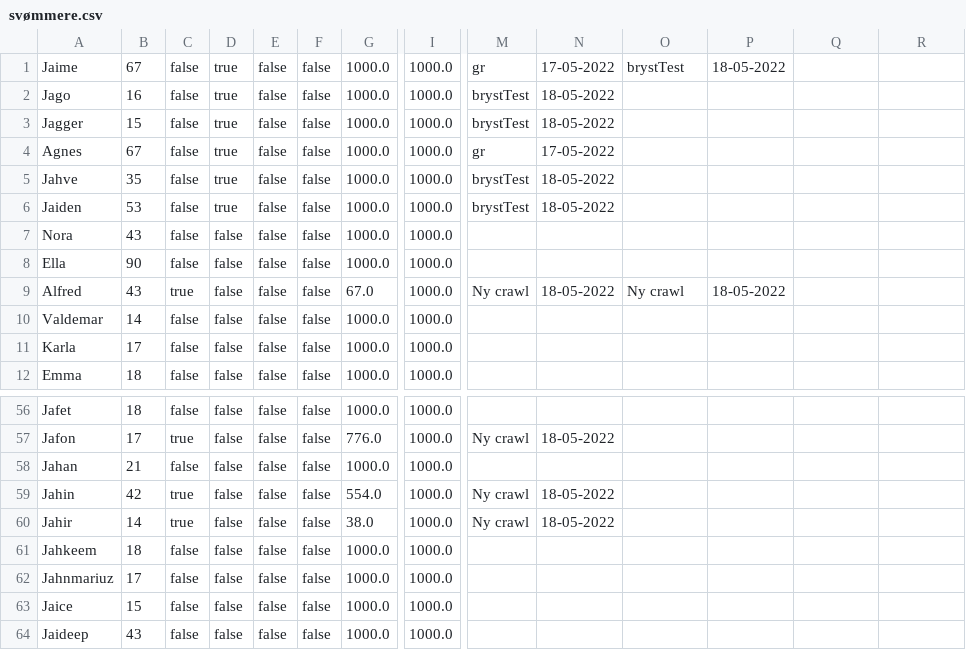
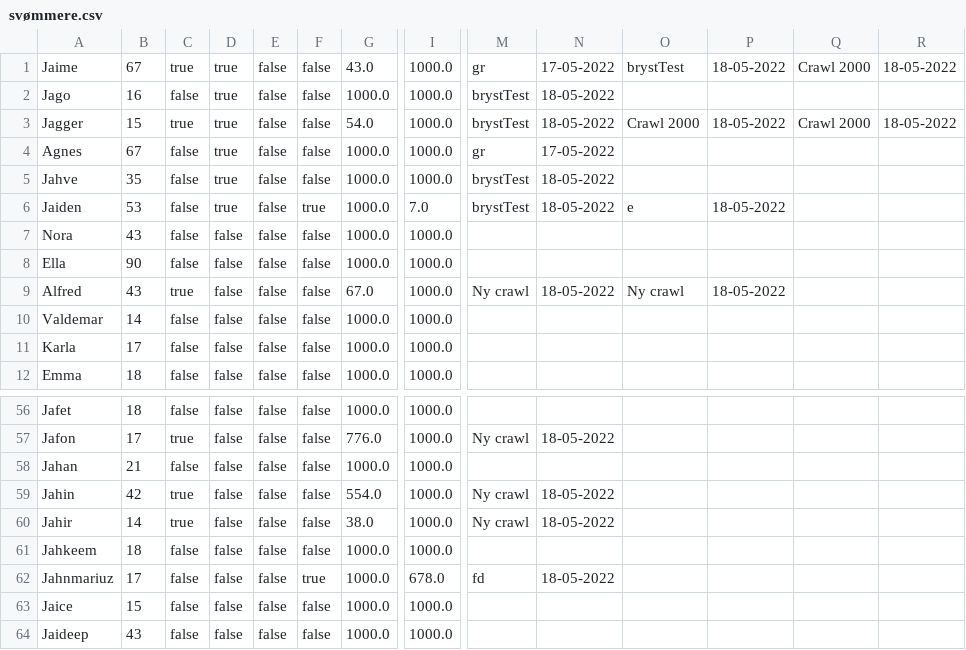
Before and after one commit to AugustG01/DelfinProjekt, a CSV file: svømmere.csv, drawn as a sheet; only a part is shown, gaps mark what is left out; the diff names each change by its address in the sheet, - before the commit and + after, or states it on an @@ line.

```diff
--- a/svømmere.csv
+++ b/svømmere.csv
-C1: false
+C1: true
-G1: 1000.0
+G1: 43.0
-Q1: (empty)
+Q1: Crawl 2000
-R1: (empty)
+R1: 18-05-2022
-C3: false
+C3: true
-G3: 1000.0
+G3: 54.0
-O3: (empty)
+O3: Crawl 2000
-P3: (empty)
+P3: 18-05-2022
-Q3: (empty)
+Q3: Crawl 2000
-R3: (empty)
+R3: 18-05-2022
-F6: false
+F6: true
-I6: 1000.0
+I6: 7.0
-O6: (empty)
+O6: e
-P6: (empty)
+P6: 18-05-2022
-F62: false
+F62: true
-I62: 1000.0
+I62: 678.0
-M62: (empty)
+M62: fd
-N62: (empty)
+N62: 18-05-2022
```
Also changed, not shown: medlemmer.csv, 3 other files.
